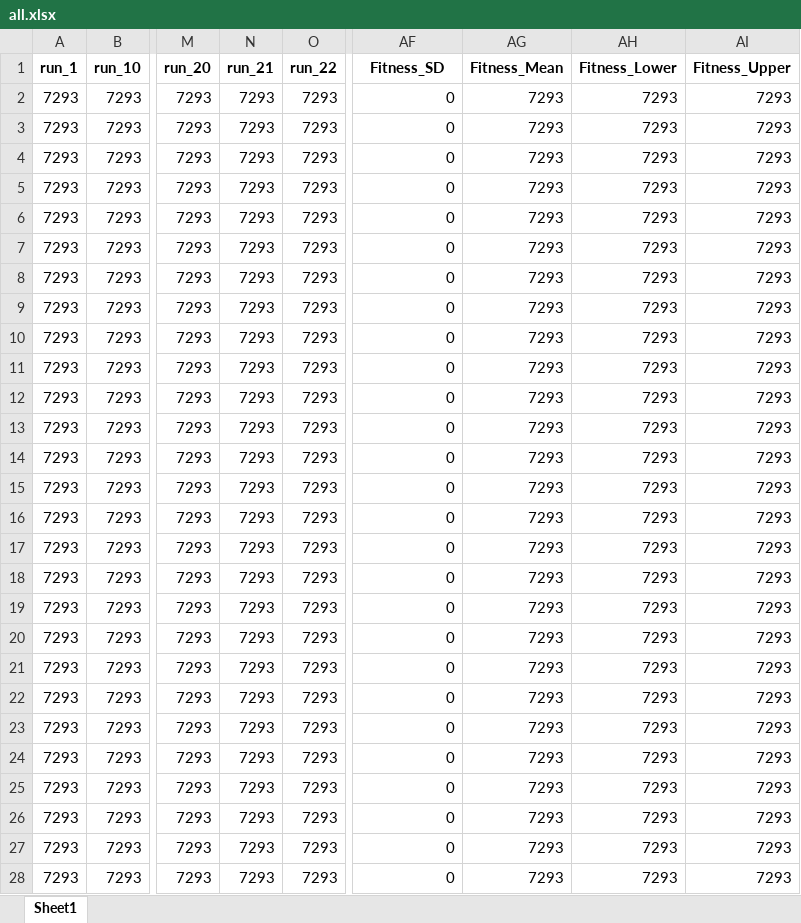
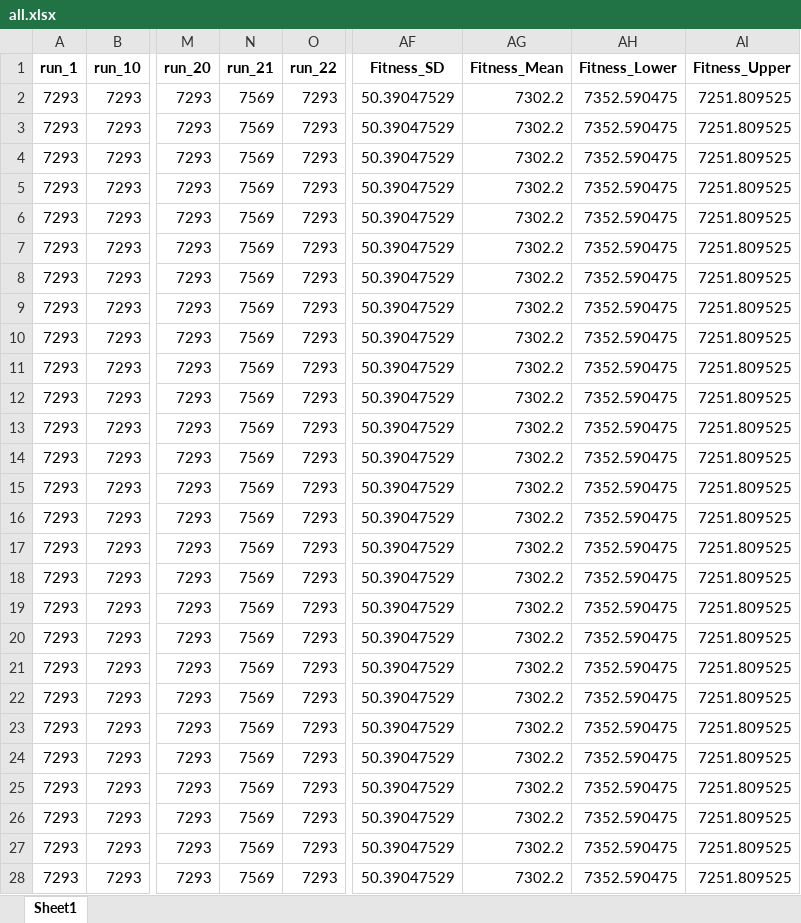
Before and after one commit to CatPalha/CIFO-Project, an Excel workbook: cifo_project_v2/cifo_project/log/mp0-8_0/all.xlsx, sheet Sheet1, drawn as a sheet; only a part is shown, gaps mark what is left out; values as stored, in another font and other column widths than the file's, no borders; the diff covers the shown part only; the diff names each change by its address in the sheet, - before the commit and + after, or states it on an @@ line.

```diff
--- a/cifo_project_v2/cifo_project/log/mp0-8_0/all.xlsx (sheet Sheet1)
+++ b/cifo_project_v2/cifo_project/log/mp0-8_0/all.xlsx (sheet Sheet1)
-N2:N28 (run_21): 7293
+N2:N28 (run_21): 7569
-AF2:AF28 (Fitness_SD): 0
+AF2:AF28 (Fitness_SD): 50.39047529
-AG2:AG28 (Fitness_Mean): 7293
+AG2:AG28 (Fitness_Mean): 7302.2
-AH2:AH28 (Fitness_Lower): 7293
+AH2:AH28 (Fitness_Lower): 7352.590475
-AI2:AI28 (Fitness_Upper): 7293
+AI2:AI28 (Fitness_Upper): 7251.809525
```
Also changed, not shown: 1745 edited cells elsewhere in this sheet, cifo_project_v2/cifo_project/log/mp0-8_0/run_1.xlsx, cifo_project_v2/cifo_project/log/mp0-8_0/run_10.xlsx, 37 other files.
